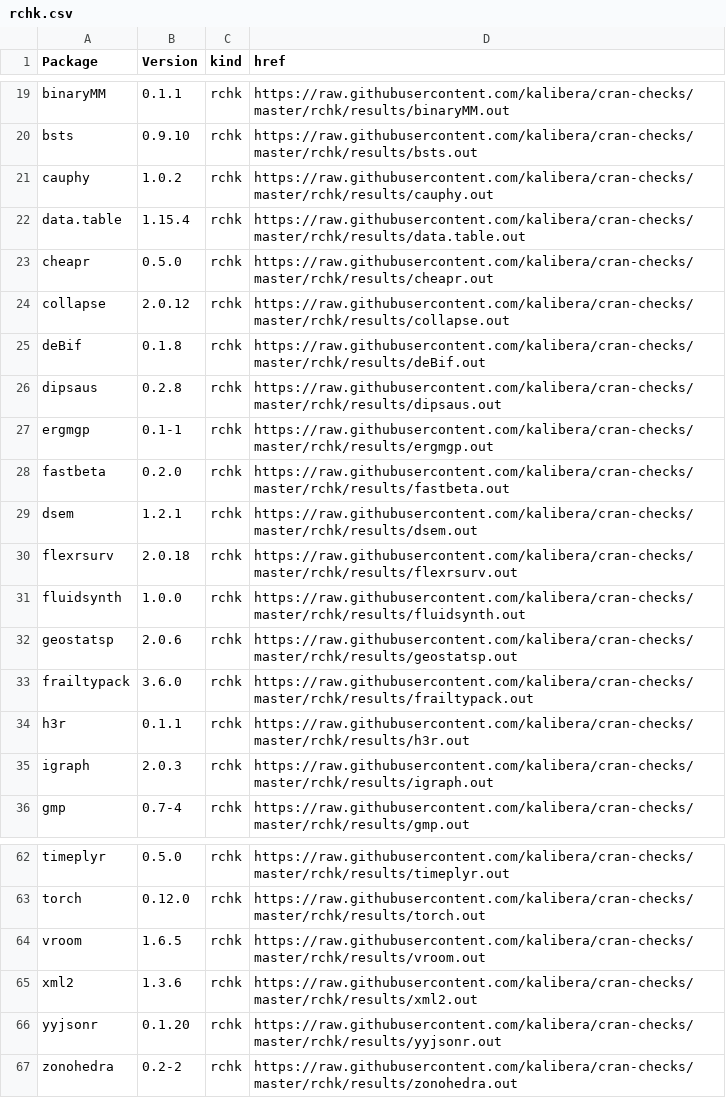
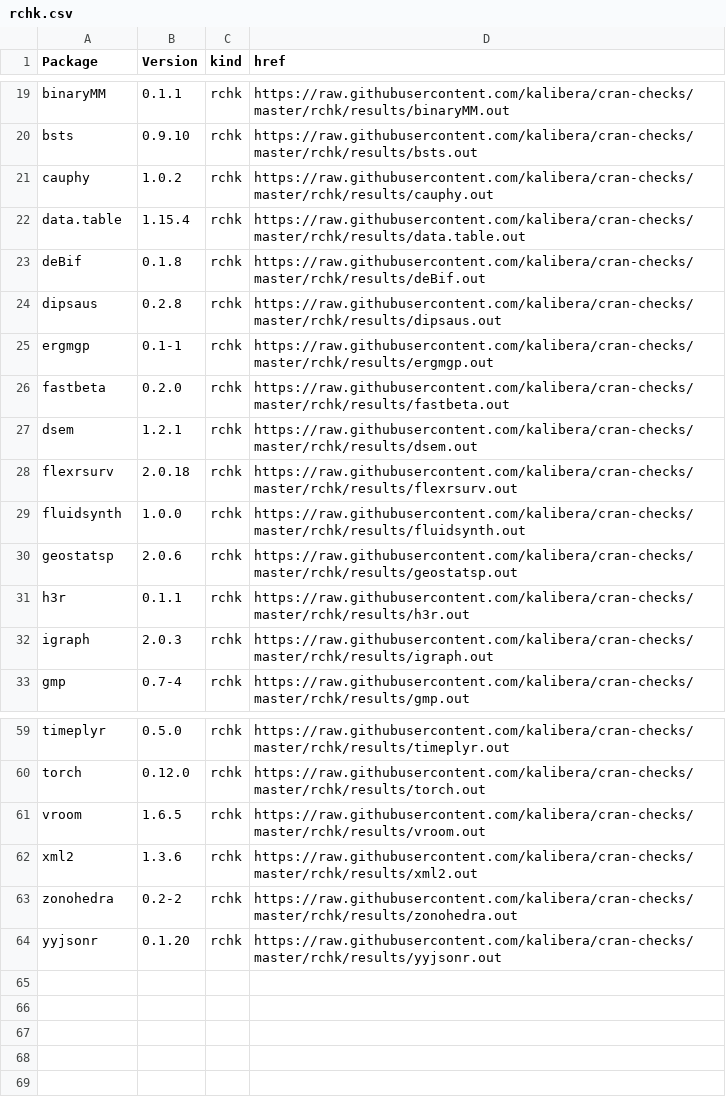
Before and after one commit to kalibera/cran-checks, a CSV file: rchk/rchk.csv, drawn as a sheet; only a part is shown, gaps mark what is left out.

Commit message:
Updated results.

```diff
--- a/rchk/rchk.csv
+++ b/rchk/rchk.csv
@@ -22,4 +22,2 @@ cauphy,1.0.2,rchk,https://raw.githubusercontent.com/kalibera/cran-checks/master/
 data.table,1.15.4,rchk,https://raw.githubusercontent.com/kalibera/cran-checks/master/rchk/results/data.table.out
-cheapr,0.5.0,rchk,https://raw.githubusercontent.com/kalibera/cran-checks/master/rchk/results/cheapr.out
-collapse,2.0.12,rchk,https://raw.githubusercontent.com/kalibera/cran-checks/master/rchk/results/collapse.out
 deBif,0.1.8,rchk,https://raw.githubusercontent.com/kalibera/cran-checks/master/rchk/results/deBif.out
@@ -32,3 +30,2 @@ fluidsynth,1.0.0,rchk,https://raw.githubusercontent.com/kalibera/cran-checks/mas
 geostatsp,2.0.6,rchk,https://raw.githubusercontent.com/kalibera/cran-checks/master/rchk/results/geostatsp.out
-frailtypack,3.6.0,rchk,https://raw.githubusercontent.com/kalibera/cran-checks/master/rchk/results/frailtypack.out
 h3r,0.1.1,rchk,https://raw.githubusercontent.com/kalibera/cran-checks/master/rchk/results/h3r.out
@@ -65,3 +62,3 @@ vroom,1.6.5,rchk,https://raw.githubusercontent.com/kalibera/cran-checks/master/r
 xml2,1.3.6,rchk,https://raw.githubusercontent.com/kalibera/cran-checks/master/rchk/results/xml2.out
+zonohedra,0.2-2,rchk,https://raw.githubusercontent.com/kalibera/cran-checks/master/rchk/results/zonohedra.out
 yyjsonr,0.1.20,rchk,https://raw.githubusercontent.com/kalibera/cran-checks/master/rchk/results/yyjsonr.out
-zonohedra,0.2-2,rchk,https://raw.githubusercontent.com/kalibera/cran-checks/master/rchk/results/zonohedra.out
```
Also changed, not shown: 18 other files.
